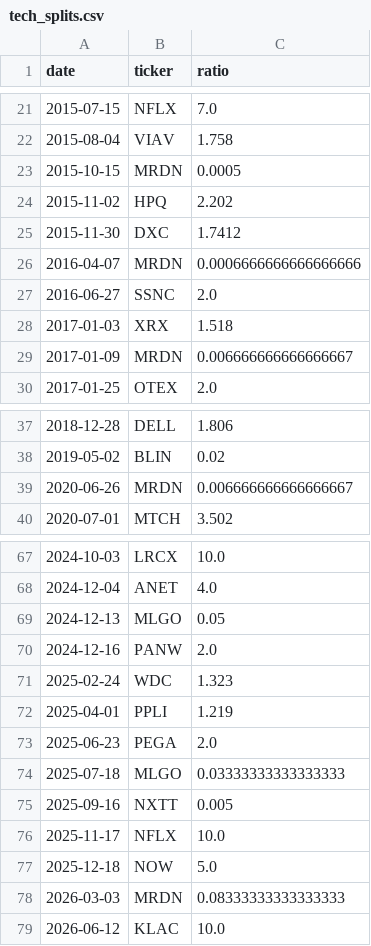
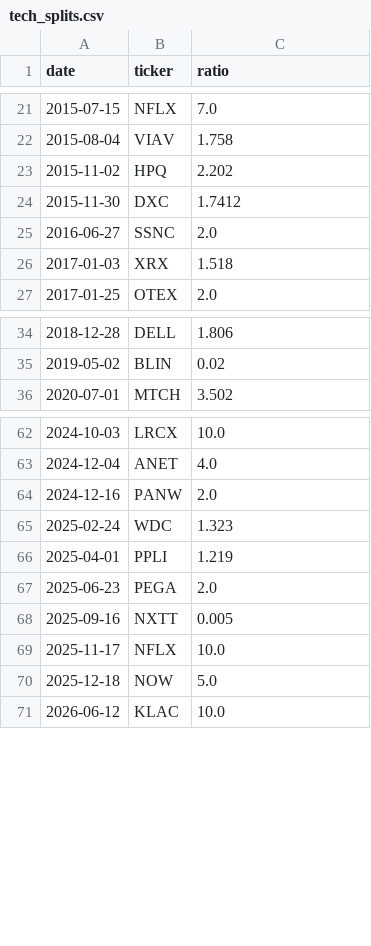
Before and after one commit to shashankrboppidi2/semis-screener, a CSV file: results/universe/tech_splits.csv, drawn as a sheet; only a part is shown, gaps mark what is left out; the diff covers the shown part only.

```diff
--- a/results/universe/tech_splits.csv
+++ b/results/universe/tech_splits.csv
@@ -22,9 +22,6 @@ date,ticker,ratio
 2015-08-04,VIAV,1.758
-2015-10-15,MRDN,0.0005
 2015-11-02,HPQ,2.202
 2015-11-30,DXC,1.7412
-2016-04-07,MRDN,0.0006666666666666666
 2016-06-27,SSNC,2.0
 2017-01-03,XRX,1.518
-2017-01-09,MRDN,0.006666666666666667
 2017-01-25,OTEX,2.0
@@ -38,3 +35,2 @@ date,ticker,ratio
 2019-05-02,BLIN,0.02
-2020-06-26,MRDN,0.006666666666666667
 2020-07-01,MTCH,3.502
@@ -68,3 +63,2 @@ date,ticker,ratio
 2024-12-04,ANET,4.0
-2024-12-13,MLGO,0.05
 2024-12-16,PANW,2.0
@@ -73,3 +67,2 @@ date,ticker,ratio
 2025-06-23,PEGA,2.0
-2025-07-18,MLGO,0.03333333333333333
 2025-09-16,NXTT,0.005
@@ -77,3 +70,2 @@ date,ticker,ratio
 2025-12-18,NOW,5.0
-2026-03-03,MRDN,0.08333333333333333
 2026-06-12,KLAC,10.0
```
Also changed, not shown: 1 removed row elsewhere in this file, results/universe/tech_meta.csv, 5 other files.
